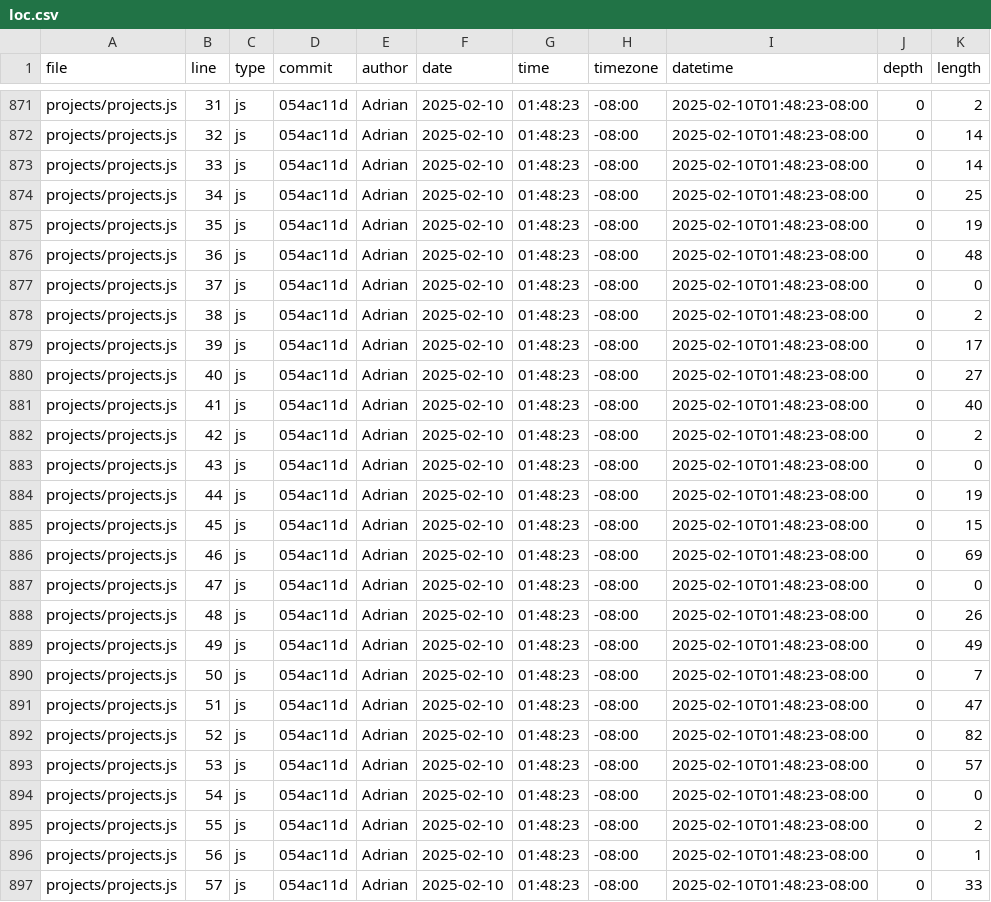
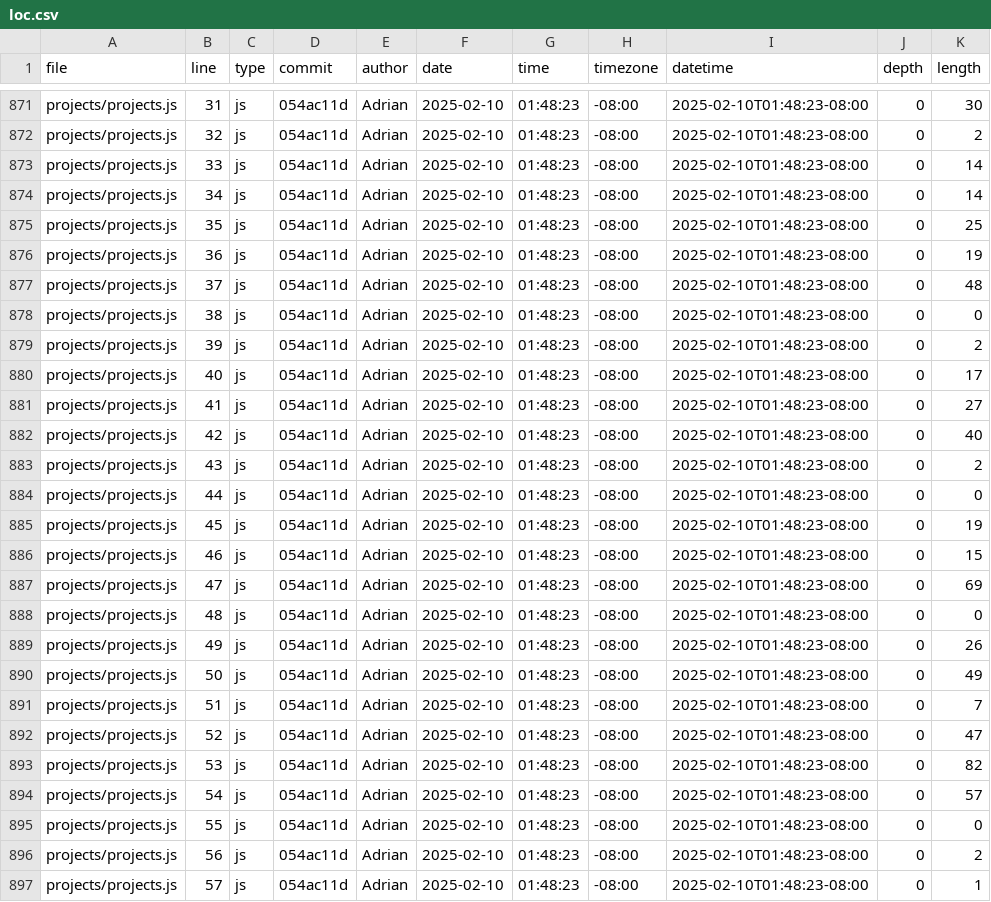
Before and after one commit to adrianapsay/portfolio, a CSV file: meta/loc.csv, drawn as a sheet; only a part is shown, gaps mark what is left out; the diff covers the shown part only; the diff names each change by its address in the sheet, - before the commit and + after, or states it on an @@ line.

```diff
--- a/meta/loc.csv
+++ b/meta/loc.csv
-K871 (length): 2
+K871 (length): 30
-K872 (length): 14
+K872 (length): 2
-K874 (length): 25
+K874 (length): 14
-K875 (length): 19
+K875 (length): 25
-K876 (length): 48
+K876 (length): 19
-K877 (length): 0
+K877 (length): 48
-K878 (length): 2
+K878 (length): 0
-K879 (length): 17
+K879 (length): 2
-K880 (length): 27
+K880 (length): 17
-K881 (length): 40
+K881 (length): 27
-K882 (length): 2
+K882 (length): 40
-K883 (length): 0
+K883 (length): 2
-K884 (length): 19
+K884 (length): 0
-K885 (length): 15
+K885 (length): 19
-K886 (length): 69
+K886 (length): 15
-K887 (length): 0
+K887 (length): 69
-K888 (length): 26
+K888 (length): 0
-K889 (length): 49
+K889 (length): 26
-K890 (length): 7
+K890 (length): 49
-K891 (length): 47
+K891 (length): 7
-K892 (length): 82
+K892 (length): 47
-K893 (length): 57
+K893 (length): 82
-K894 (length): 0
+K894 (length): 57
-K895 (length): 2
+K895 (length): 0
-K896 (length): 1
+K896 (length): 2
-K897 (length): 33
+K897 (length): 1
```
Also changed, not shown: 1 added row and 106 edited cells elsewhere in this file.
